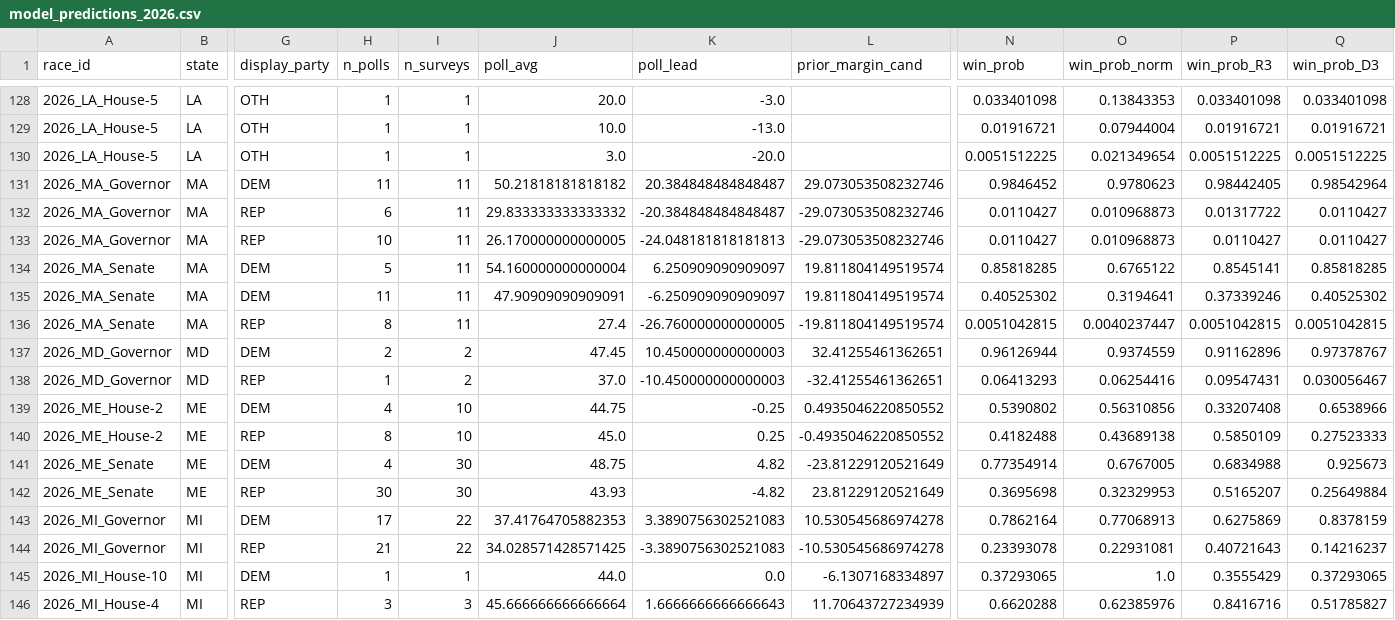
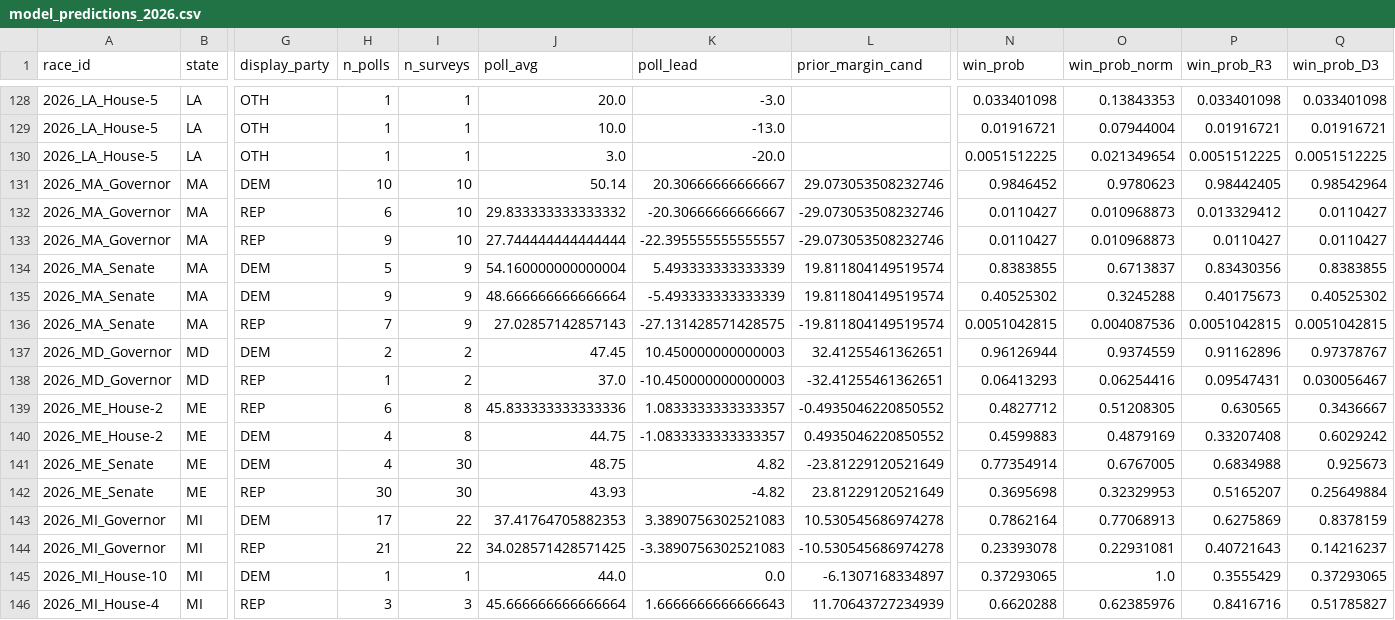
Before and after one commit to pjmerica/polling-agg-2026, a CSV file: data/processed/model_predictions_2026.csv, drawn as a sheet; only a part is shown, gaps mark what is left out; removed rows and columns are numbered as before the commit, all else as after; rows hold the shown columns only; the diff covers the shown part only; the diff names each change by its address in the sheet, - before the commit and + after, or states it on an @@ line.

```diff
--- a/data/processed/model_predictions_2026.csv
+++ b/data/processed/model_predictions_2026.csv
-H131 (n_polls): 11
+H131 (n_polls): 10
-I131:I133 (n_surveys): 11
+I131:I133 (n_surveys): 10
-J131 (poll_avg): 50.21818181818182
+J131 (poll_avg): 50.14
-K131 (poll_lead): 20.384848484848487
+K131 (poll_lead): 20.30666666666667
-K132 (poll_lead): -20.384848484848487
+K132 (poll_lead): -20.30666666666667
-P132 (win_prob_R3): 0.01317722
+P132 (win_prob_R3): 0.013329412
-H133 (n_polls): 10
+H133 (n_polls): 9
-J133 (poll_avg): 26.170000000000005
+J133 (poll_avg): 27.744444444444444
-K133 (poll_lead): -24.048181818181813
+K133 (poll_lead): -22.395555555555557
-I134:I136 (n_surveys): 11
+I134:I136 (n_surveys): 9
-K134 (poll_lead): 6.250909090909097
+K134 (poll_lead): 5.493333333333339
-N134 (win_prob): 0.85818285
+N134 (win_prob): 0.8383855
-O134 (win_prob_norm): 0.6765122
+O134 (win_prob_norm): 0.6713837
-P134 (win_prob_R3): 0.8545141
+P134 (win_prob_R3): 0.83430356
-Q134 (win_prob_D3): 0.85818285
+Q134 (win_prob_D3): 0.8383855
-H135 (n_polls): 11
+H135 (n_polls): 9
-J135 (poll_avg): 47.90909090909091
+J135 (poll_avg): 48.666666666666664
-K135 (poll_lead): -6.250909090909097
+K135 (poll_lead): -5.493333333333339
-O135 (win_prob_norm): 0.3194641
+O135 (win_prob_norm): 0.3245288
-P135 (win_prob_R3): 0.37339246
+P135 (win_prob_R3): 0.40175673
-H136 (n_polls): 8
+H136 (n_polls): 7
-J136 (poll_avg): 27.4
+J136 (poll_avg): 27.02857142857143
-K136 (poll_lead): -26.760000000000005
+K136 (poll_lead): -27.131428571428575
-O136 (win_prob_norm): 0.0040237447
+O136 (win_prob_norm): 0.004087536
+row 139: 2026_ME_House-2 | ME | REP | 6 | 8 | 45.833333333333336 | 1.0833333333333357 | -0.4935046220850552 | 0.4827712 | 0.51208305 | 0.630565 | 0.3436667
-I140 (n_surveys): 10
+I140 (n_surveys): 8
-K140 (poll_lead): -0.25
+K140 (poll_lead): -1.0833333333333357
-N140 (win_prob): 0.5390802
+N140 (win_prob): 0.4599883
-O140 (win_prob_norm): 0.56310856
+O140 (win_prob_norm): 0.4879169
-Q140 (win_prob_D3): 0.6538966
+Q140 (win_prob_D3): 0.6029242
-row 140: 2026_ME_House-2 | ME | REP | 8 | 10 | 45.0 | 0.25 | -0.4935046220850552 | 0.4182488 | 0.43689138 | 0.5850109 | 0.27523333
```
Also changed, not shown: 114 edited cells elsewhere in this file, data/processed/model_margin_predictions_2026.csv, data/processed/model_primary_margin_predictions_2026.csv, 8 other files.
